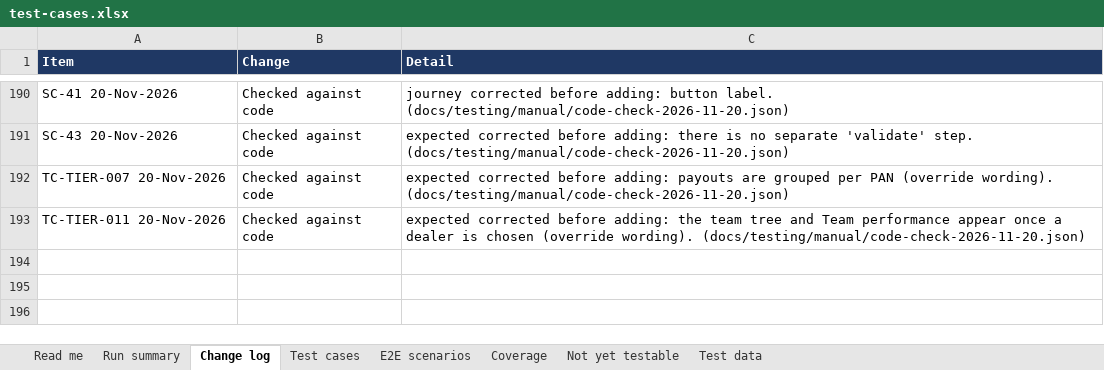
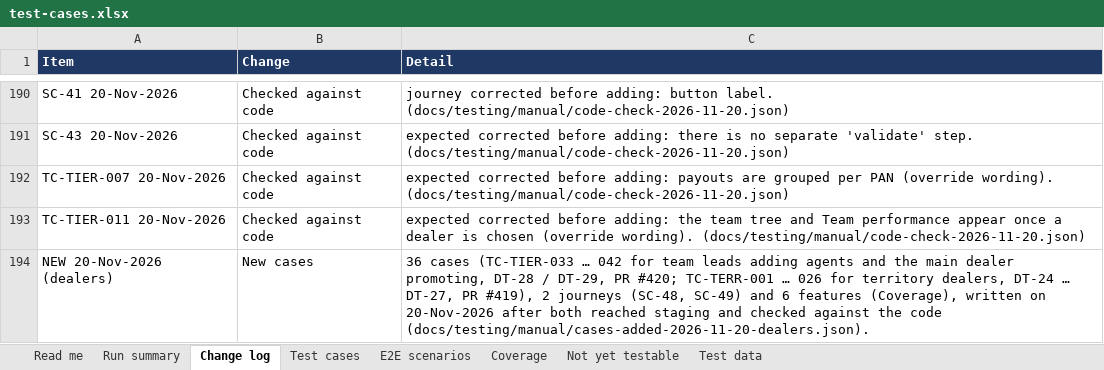
Before and after one commit to sanjaymorankar-debug/GoKesari, an Excel workbook: test-cases.xlsx, sheet Change log, drawn as a sheet; only a part is shown, gaps mark what is left out; values as stored, in another font and other column widths than the file's, no borders; the diff names each change by its address in the sheet, - before the commit and + after, or states it on an @@ line.

```diff
--- a/test-cases.xlsx (sheet Change log)
+++ b/test-cases.xlsx (sheet Change log)
+row 194: NEW 20-Nov-2026 (dealers) | New cases | 36 cases (TC-TIER-033 … 042 for team leads adding agents and the main dealer promoting, DT-28 / DT-29, PR #420; TC-TERR-001 … 026 for territory dealers, DT-24 … DT-27, PR #419), 2 journeys (SC-48, SC-49) and 6 features (Coverage), written on 20-Nov-2026 after both reached staging and checked against the code (docs/testing/manual/cases-added-2026-11-20-dealers.json).
```
Also changed, not shown: sheet Test cases, sheet Run summary, sheet Coverage, sheet E2E scenarios, sheet Read me, 4 other files.
